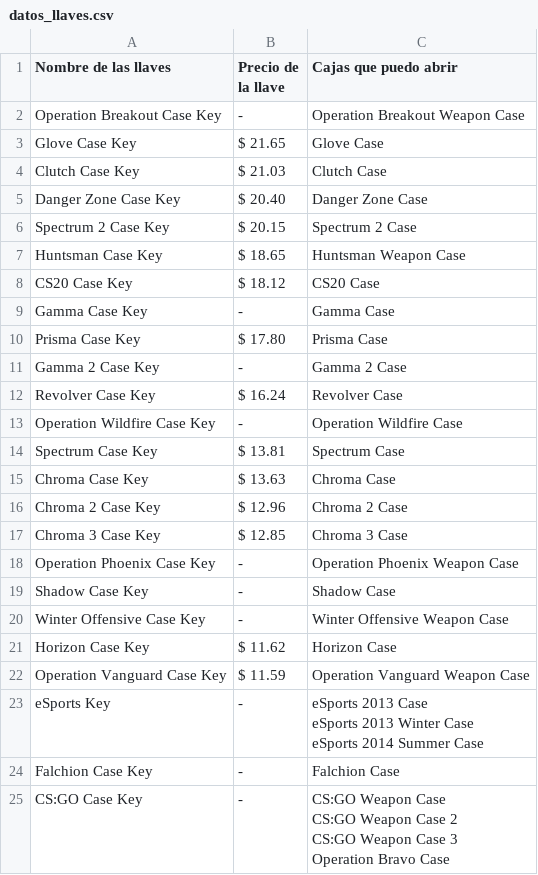
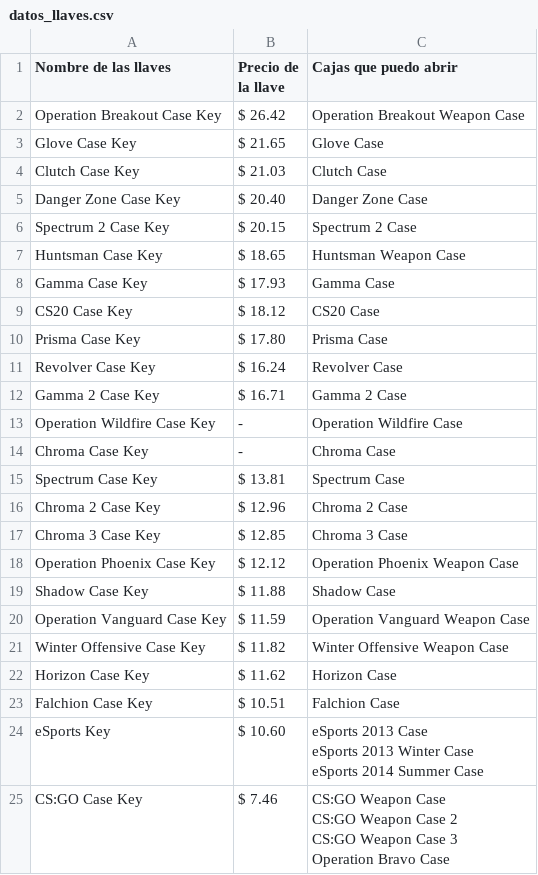
Before and after one commit to Luisw121/MP06-Gecko, a CSV file: datos_llaves.csv, drawn as a sheet.

```diff
--- a/datos_llaves.csv
+++ b/datos_llaves.csv
@@ -1,3 +1,3 @@
 "Nombre de las llaves ","Precio de la llave","Cajas que puedo abrir"
-"Operation Breakout Case Key","-","Operation Breakout Weapon Case"
+"Operation Breakout Case Key","$ 26.42","Operation Breakout Weapon Case"
 "Glove Case Key","$ 21.65","Glove Case"
@@ -7,24 +7,24 @@
 "Huntsman Case Key","$ 18.65","Huntsman Weapon Case"
+"Gamma Case Key","$ 17.93","Gamma Case"
 "CS20 Case Key","$ 18.12","CS20 Case"
-"Gamma Case Key","-","Gamma Case"
 "Prisma Case Key","$ 17.80","Prisma Case"
-"Gamma 2 Case Key","-","Gamma 2 Case"
 "Revolver Case Key","$ 16.24","Revolver Case"
+"Gamma 2 Case Key","$ 16.71","Gamma 2 Case"
 "Operation Wildfire Case Key","-","Operation Wildfire Case"
+"Chroma Case Key","-","Chroma Case"
 "Spectrum Case Key","$ 13.81","Spectrum Case"
-"Chroma Case Key","$ 13.63","Chroma Case"
 "Chroma 2 Case Key","$ 12.96","Chroma 2 Case"
 "Chroma 3 Case Key","$ 12.85","Chroma 3 Case"
-"Operation Phoenix Case Key","-","Operation Phoenix Weapon Case"
-"Shadow Case Key","-","Shadow Case"
-"Winter Offensive Case Key","-","Winter Offensive Weapon Case"
+"Operation Phoenix Case Key","$ 12.12","Operation Phoenix Weapon Case"
+"Shadow Case Key","$ 11.88","Shadow Case"
+"Operation Vanguard Case Key","$ 11.59","Operation Vanguard Weapon Case"
+"Winter Offensive Case Key","$ 11.82","Winter Offensive Weapon Case"
 "Horizon Case Key","$ 11.62","Horizon Case"
-"Operation Vanguard Case Key","$ 11.59","Operation Vanguard Weapon Case"
-"eSports Key","-","eSports 2013 Case
-eSports 2013 Winter Case
-eSports 2014 Summer Case"
-"Falchion Case Key","-","Falchion Case"
-"CS:GO Case Key","-","CS:GO Weapon Case
-CS:GO Weapon Case 2
-CS:GO Weapon Case 3
-Operation Bravo Case"
+"Falchion Case Key","$ 10.51","Falchion Case"
+"eSports Key","$ 10.60","eSports 2013 Case
+eSports 2013 Winter Case
+eSports 2014 Summer Case"
+"CS:GO Case Key","$ 7.46","CS:GO Weapon Case
+CS:GO Weapon Case 2
+CS:GO Weapon Case 3
+Operation Bravo Case"
```
Also changed, not shown: datos_skins.csv, 2 other files.
